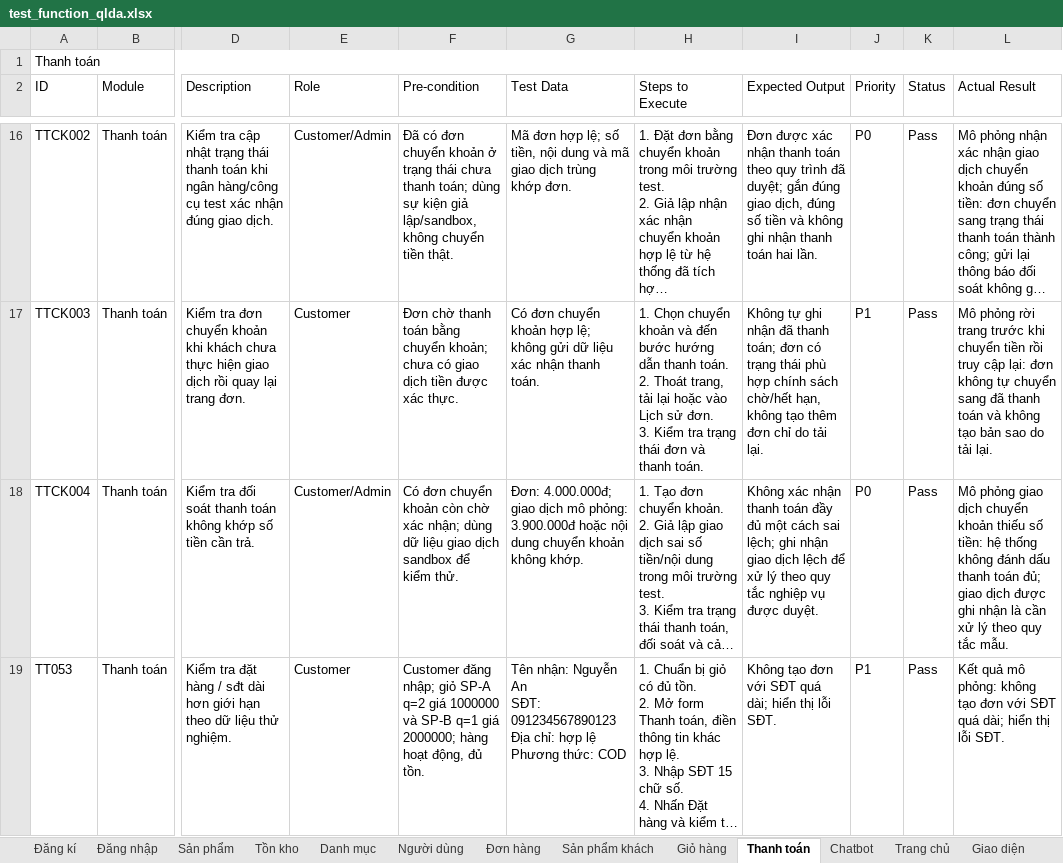
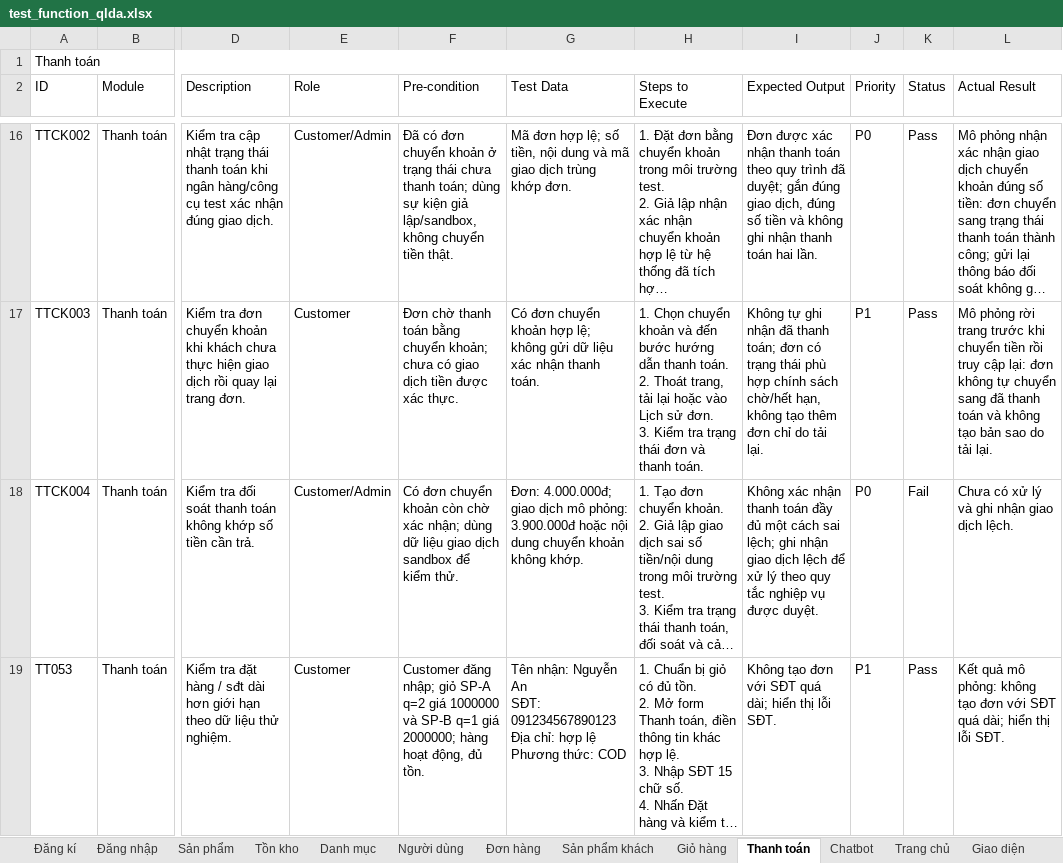
Before and after one commit to truongtoanr0602/Quan_Ly_Du_An, an Excel workbook: test_function_qlda.xlsx, sheet Thanh toán, drawn as a sheet; only a part is shown, gaps mark what is left out; long unchanged cells end in …; values as stored, in another font and other column widths than the file's, no cell formats; the diff covers the shown part only; the diff names each change by its address in the sheet, - before the commit and + after, or states it on an @@ line.

```diff
--- a/test_function_qlda.xlsx (sheet Thanh toán)
+++ b/test_function_qlda.xlsx (sheet Thanh toán)
-K18 (Status): Pass
+K18 (Status): Fail
-L18 (Actual Result): Mô phỏng giao dịch chuyển khoản thiếu số tiền: hệ thống không đánh dấu thanh toán đủ; giao dịch được ghi nhận là cần xử lý theo quy tắc mẫu.
+L18 (Actual Result): Chưa có xử lý và ghi nhận giao dịch lệch.
```
Also changed, not shown: 8 edited cells elsewhere in this sheet, sheet Tổng hợp, sheet Lịch sử và hủy đơn, sheet Người dùng, sheet Sản phẩm khách, sheet Tồn kho, sheet Đăng kí, 1 more sheet, cell formats.
